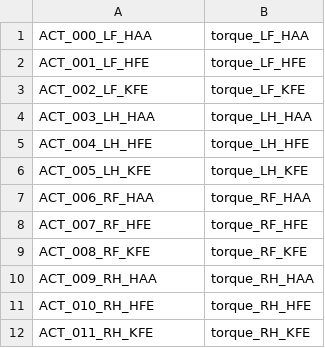
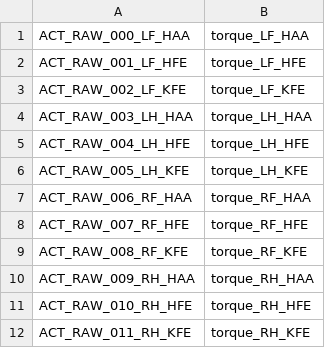
Before and after one commit to generush/neuro-rl, a CSV file: neuro_rl/legend/act_anymalterrain.csv, drawn as a sheet.

```diff
--- a/neuro_rl/legend/act_anymalterrain.csv
+++ b/neuro_rl/legend/act_anymalterrain.csv
@@ -1,12 +1,12 @@
-"ACT_000_LF_HAA","torque_LF_HAA"
-"ACT_001_LF_HFE","torque_LF_HFE"
-"ACT_002_LF_KFE","torque_LF_KFE"
-"ACT_003_LH_HAA","torque_LH_HAA"
-"ACT_004_LH_HFE","torque_LH_HFE"
-"ACT_005_LH_KFE","torque_LH_KFE"
-"ACT_006_RF_HAA","torque_RF_HAA"
-"ACT_007_RF_HFE","torque_RF_HFE"
-"ACT_008_RF_KFE","torque_RF_KFE"
-"ACT_009_RH_HAA","torque_RH_HAA"
-"ACT_010_RH_HFE","torque_RH_HFE"
-"ACT_011_RH_KFE","torque_RH_KFE"
+ACT_RAW_000_LF_HAA,torque_LF_HAA
+ACT_RAW_001_LF_HFE,torque_LF_HFE
+ACT_RAW_002_LF_KFE,torque_LF_KFE
+ACT_RAW_003_LH_HAA,torque_LH_HAA
+ACT_RAW_004_LH_HFE,torque_LH_HFE
+ACT_RAW_005_LH_KFE,torque_LH_KFE
+ACT_RAW_006_RF_HAA,torque_RF_HAA
+ACT_RAW_007_RF_HFE,torque_RF_HFE
+ACT_RAW_008_RF_KFE,torque_RF_KFE
+ACT_RAW_009_RH_HAA,torque_RH_HAA
+ACT_RAW_010_RH_HFE,torque_RH_HFE
+ACT_RAW_011_RH_KFE,torque_RH_KFE
```
Also changed, not shown: neuro_rl/legend/act_shadowhand.csv, neuro_rl/legend/obs_anymalterrain.csv, 7 other files.
